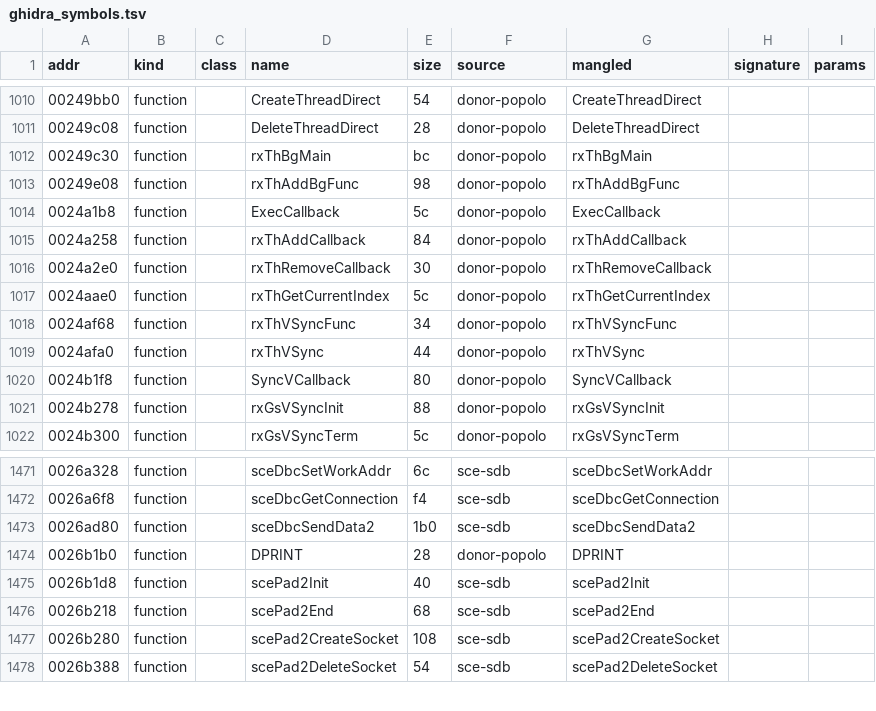
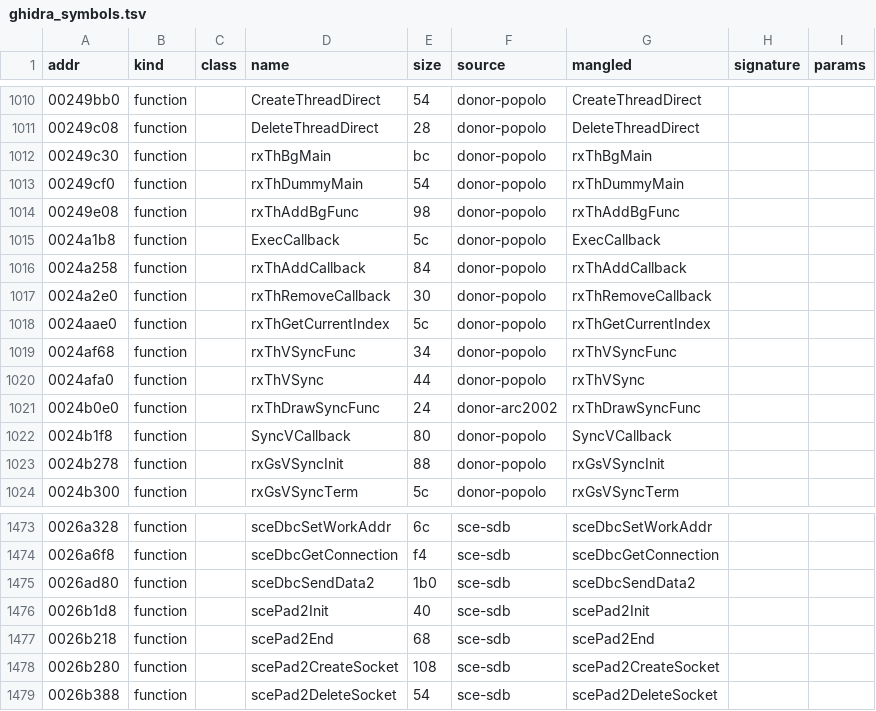
Before and after one commit to notmanrivera/ruleofrose-decomp, a TSV file: symbols/ghidra_symbols.tsv, drawn as a sheet; only a part is shown, gaps mark what is left out.

```diff
--- a/symbols/ghidra_symbols.tsv
+++ b/symbols/ghidra_symbols.tsv
@@ -1012,2 +1012,3 @@ addr	kind	class	name	size	source	mangled	signature	params
 00249c30	function		rxThBgMain	bc	donor-popolo	rxThBgMain		
+00249cf0	function		rxThDummyMain	54	donor-popolo	rxThDummyMain		
 00249e08	function		rxThAddBgFunc	98	donor-popolo	rxThAddBgFunc		
@@ -1019,2 +1020,3 @@ addr	kind	class	name	size	source	mangled	signature	params
 0024afa0	function		rxThVSync	44	donor-popolo	rxThVSync		
+0024b0e0	function		rxThDrawSyncFunc	24	donor-arc2002	rxThDrawSyncFunc		
 0024b1f8	function		SyncVCallback	80	donor-popolo	SyncVCallback		
@@ -1473,3 +1475,2 @@ addr	kind	class	name	size	source	mangled	signature	params
 0026ad80	function		sceDbcSendData2	1b0	sce-sdb	sceDbcSendData2		
-0026b1b0	function		DPRINT	28	donor-popolo	DPRINT		
 0026b1d8	function		scePad2Init	40	sce-sdb	scePad2Init		
```
Also changed, not shown: 6 other files.
